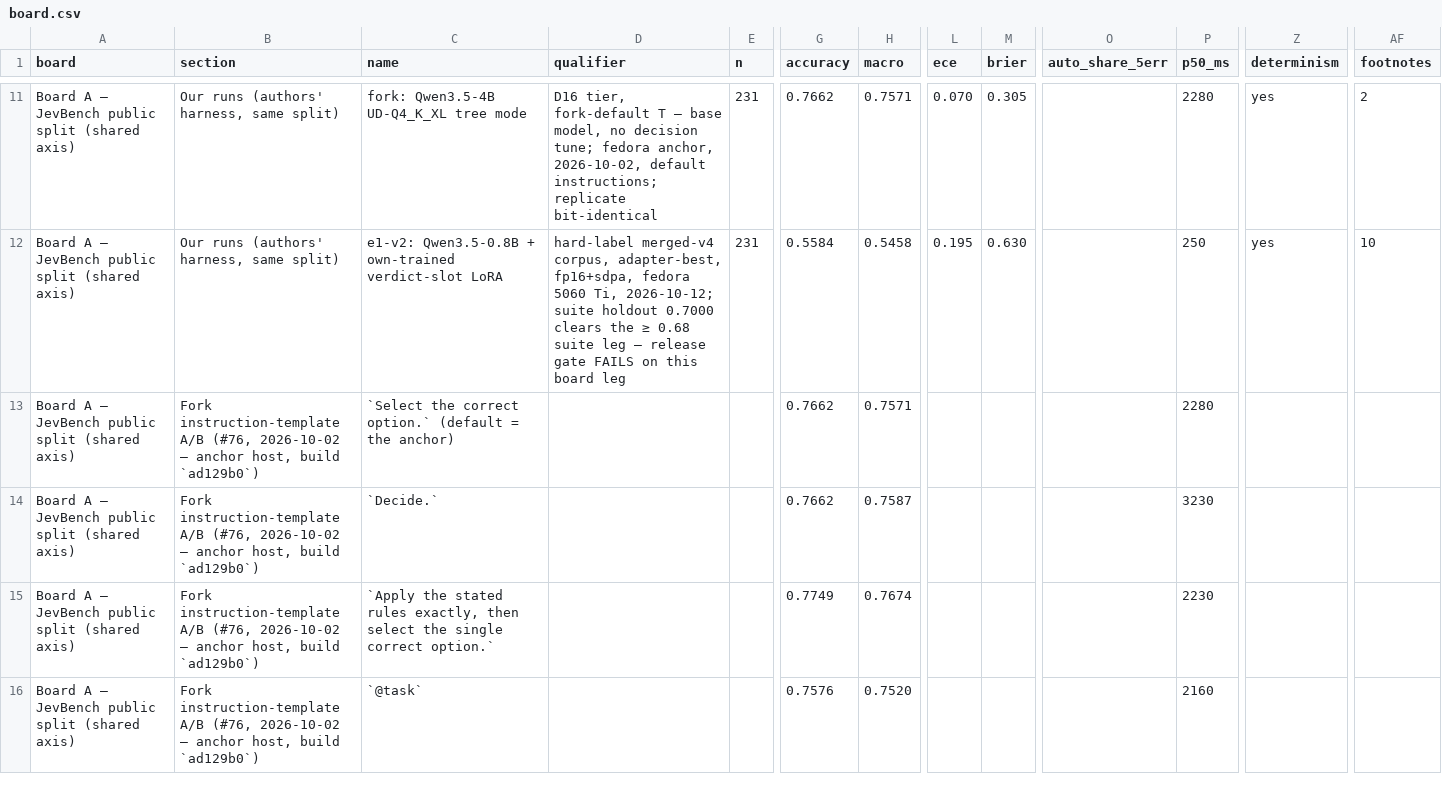
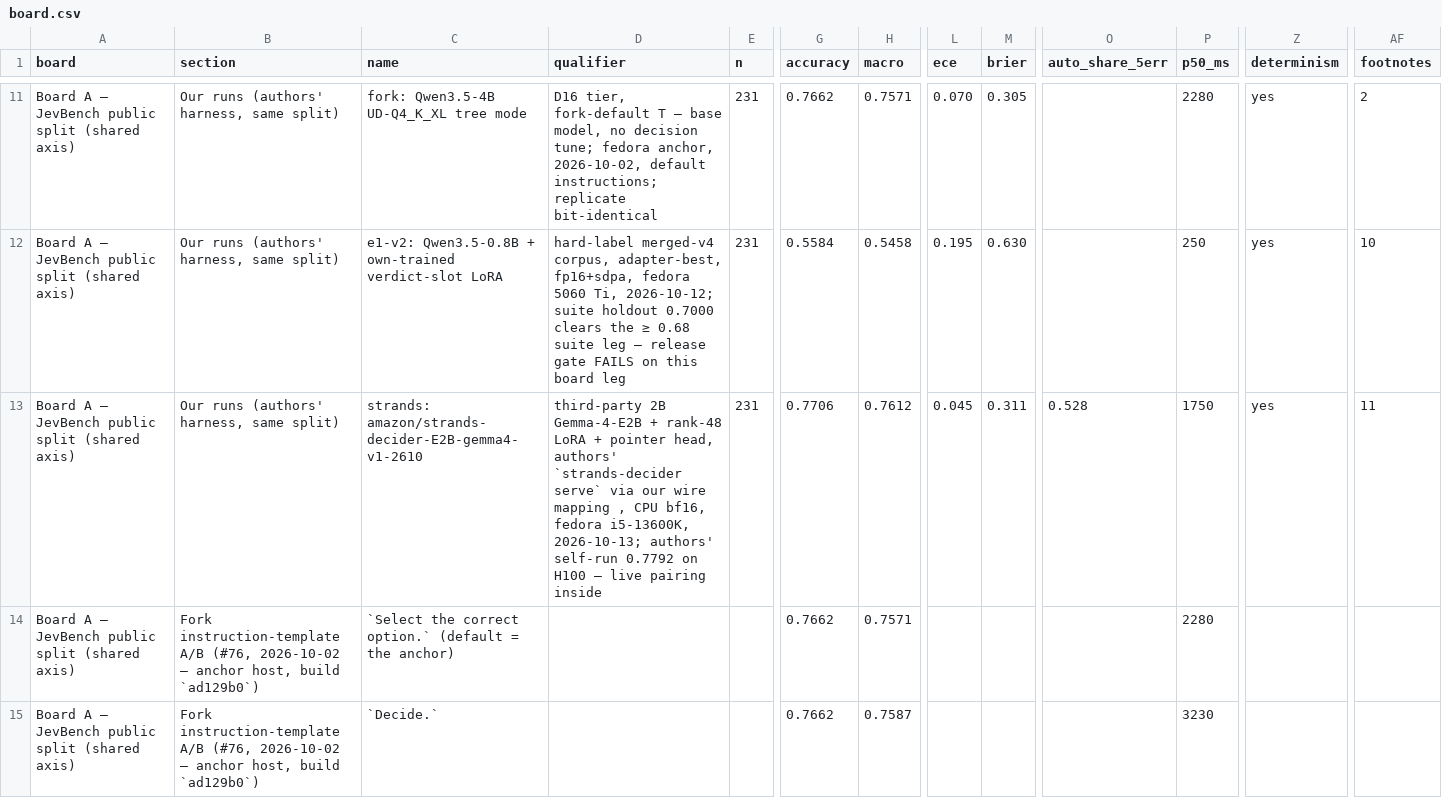
Before and after one commit to aliasfoxkde/OpenCodifier, a CSV file: benchmarks/decision-model/results/board.csv, drawn as a sheet; only a part is shown, gaps mark what is left out; the shorter side is filled out with more unchanged rows; rows hold the shown columns only; the diff names each change by its address in the sheet, - before the commit and + after, or states it on an @@ line.

```diff
--- a/benchmarks/decision-model/results/board.csv
+++ b/benchmarks/decision-model/results/board.csv
+row 13: Board A — JevBench public split (shared axis) | Our runs (authors' harness, same split) | strands: amazon/strands-decider-E2B-gemma4-v1-2610 | third-party 2B Gemma-4-E2B + rank-48 LoRA + pointer head, authors' `strands-decider serve` via our wire mapping , CPU bf16, fedora i5-13600K, 2026-10-13; authors' self-run 0.7792 on H100 — live pairing inside | 231 | 0.7706 | 0.7612 | 0.045 | 0.311 | 0.528 | 1750 | yes | 11
```
Also changed, not shown: site/board.csv, 4 other files.
